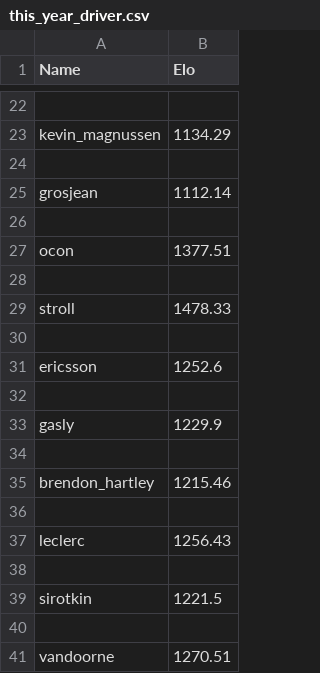
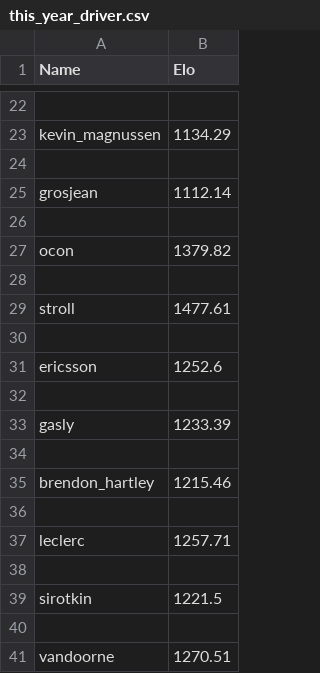
Before and after one commit to RishiRich25/Race-Pred, a CSV file: this_year_driver.csv, drawn as a sheet; only a part is shown, gaps mark what is left out; the diff covers the shown part only.

```diff
--- a/this_year_driver.csv
+++ b/this_year_driver.csv
@@ -26,5 +26,5 @@ grosjean,1112.14
 
-ocon,1377.51
+ocon,1379.82
 
-stroll,1478.33
+stroll,1477.61
 
@@ -32,3 +32,3 @@ ericsson,1252.6
 
-gasly,1229.9
+gasly,1233.39
 
@@ -36,3 +36,3 @@ brendon_hartley,1215.46
 
-leclerc,1256.43
+leclerc,1257.71
 
```
Also changed, not shown: 2 added rows and 15 edited cells elsewhere in this file, this_year_team.csv, 2 other files.
